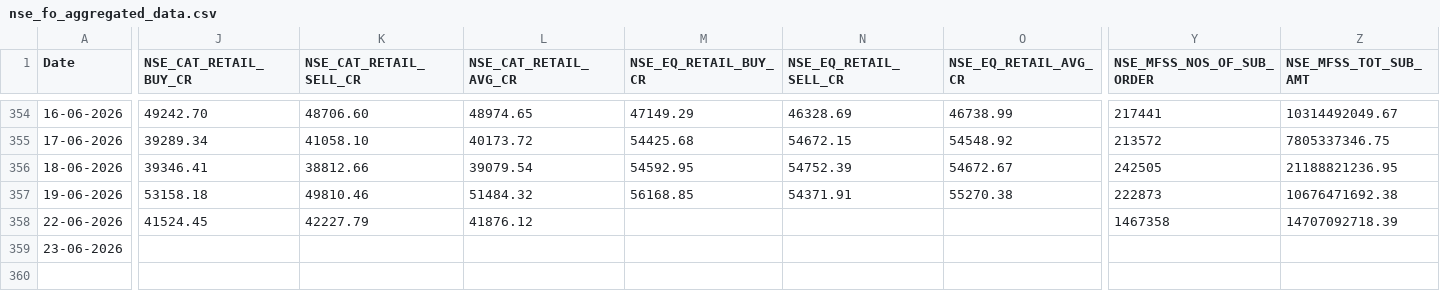
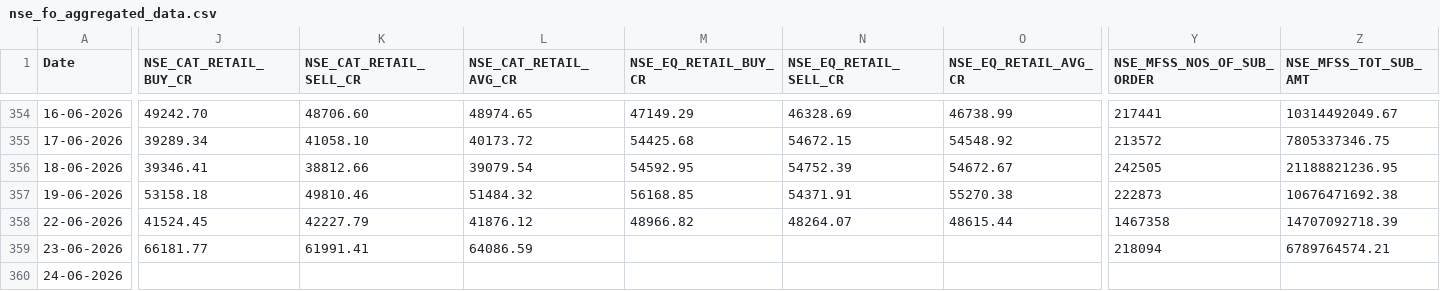
Before and after one commit to Rachitjainca/NSE-Industry-Feb-26, a CSV file: Data 1/nse_fo_aggregated_data.csv, drawn as a sheet; only a part is shown, gaps mark what is left out; rows hold the shown columns only; the diff covers the shown part only; the diff names each change by its address in the sheet, - before the commit and + after, or states it on an @@ line.

```diff
--- a/Data 1/nse_fo_aggregated_data.csv
+++ b/Data 1/nse_fo_aggregated_data.csv
-M358 (NSE_EQ_RETAIL_BUY_CR): (empty)
+M358 (NSE_EQ_RETAIL_BUY_CR): 48966.82
-N358 (NSE_EQ_RETAIL_SELL_CR): (empty)
+N358 (NSE_EQ_RETAIL_SELL_CR): 48264.07
-O358 (NSE_EQ_RETAIL_AVG_CR): (empty)
+O358 (NSE_EQ_RETAIL_AVG_CR): 48615.44
-J359 (NSE_CAT_RETAIL_BUY_CR): (empty)
+J359 (NSE_CAT_RETAIL_BUY_CR): 66181.77
-K359 (NSE_CAT_RETAIL_SELL_CR): (empty)
+K359 (NSE_CAT_RETAIL_SELL_CR): 61991.41
-L359 (NSE_CAT_RETAIL_AVG_CR): (empty)
+L359 (NSE_CAT_RETAIL_AVG_CR): 64086.59
-Y359 (NSE_MFSS_NOS_OF_SUB_ORDER): (empty)
+Y359 (NSE_MFSS_NOS_OF_SUB_ORDER): 218094
-Z359 (NSE_MFSS_TOT_SUB_AMT): (empty)
+Z359 (NSE_MFSS_TOT_SUB_AMT): 6789764574.21
+row 360: 24-06-2026
```
Also changed, not shown: 3 edited cells elsewhere in this file, 12 other files.
